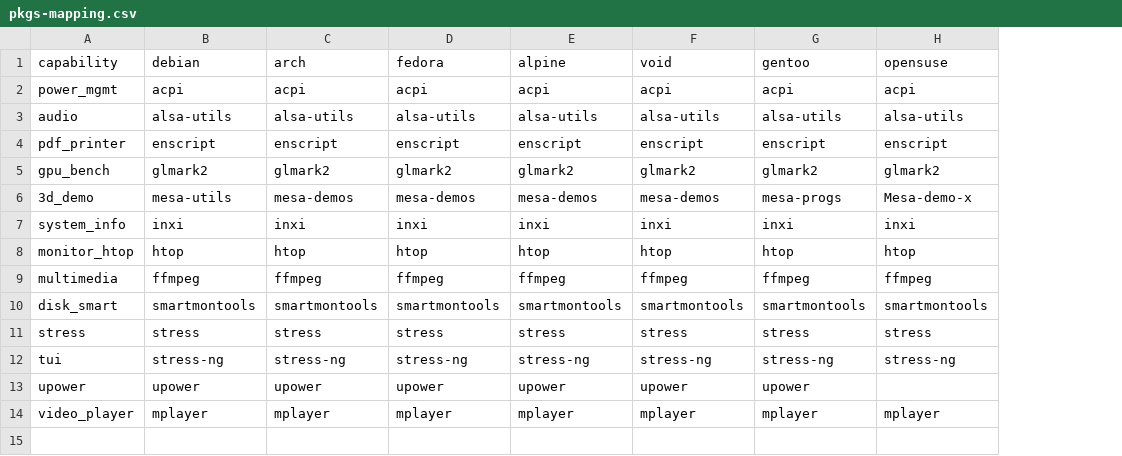
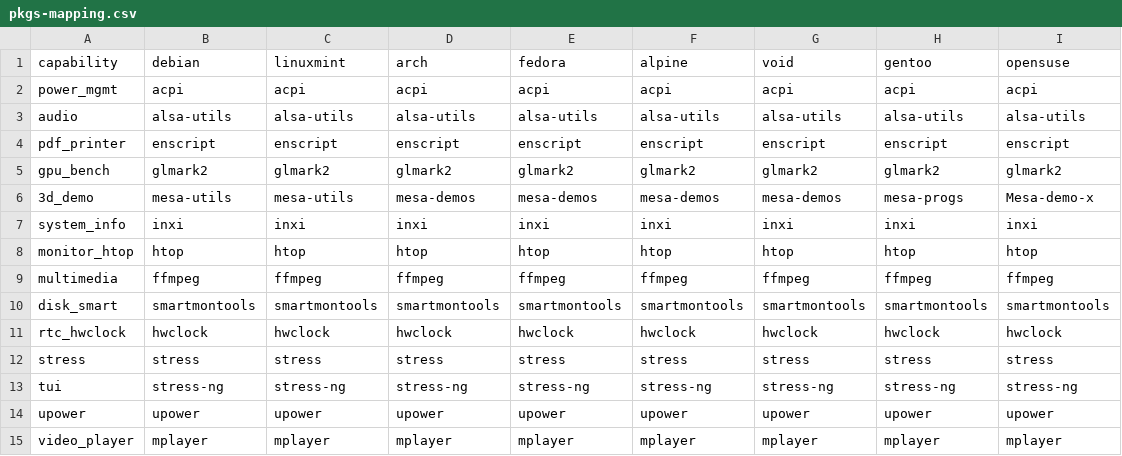
Before and after one commit to La-Capsule-Dev/toolbox_v1, a CSV file: src-tauri/src/core/etc/config/pkgs-mapping.csv, drawn as a sheet; addresses are those after the commit; the diff names each change by its address in the sheet, - before the commit and + after, or states it on an @@ line.

Commit message:
refactor: Update package mappings and OS compatibility

```diff
--- a/src-tauri/src/core/etc/config/pkgs-mapping.csv
+++ b/src-tauri/src/core/etc/config/pkgs-mapping.csv
+column C (linuxmint), rows 2-10: acpi | alsa-utils | enscript | glmark2 | mesa-utils | inxi | htop | ffmpeg | smartmontools; rows 12-15: stress | stress-ng | upower | mplayer
+row 11: rtc_hwclock | hwclock | hwclock | hwclock | hwclock | hwclock | hwclock | hwclock | hwclock
-I14 (opensuse): (empty)
+I14 (opensuse): upower
```
Also changed, not shown: 8 other files.
